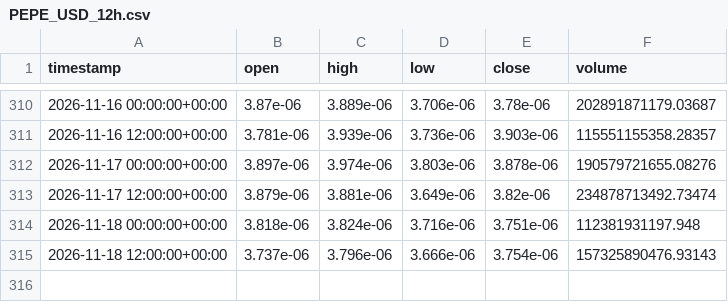
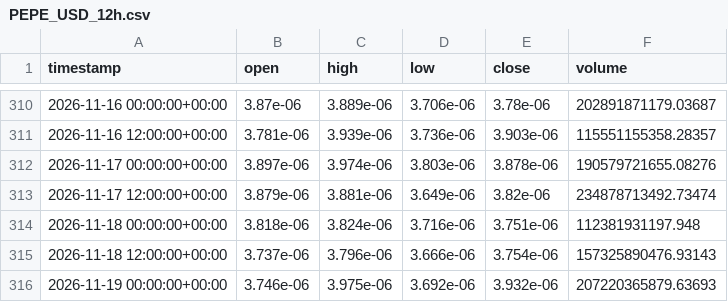
Before and after one commit to jcbusti-stack/Trading-nicabot, a CSV file: datos_velas/PEPE_USD_12h.csv, drawn as a sheet; only a part is shown, gaps mark what is left out.

```diff
--- a/datos_velas/PEPE_USD_12h.csv
+++ b/datos_velas/PEPE_USD_12h.csv
@@ -315 +315,2 @@ timestamp,open,high,low,close,volume
 2026-11-18 12:00:00+00:00,3.737e-06,3.796e-06,3.666e-06,3.754e-06,157325890476.93143
+2026-11-19 00:00:00+00:00,3.746e-06,3.975e-06,3.692e-06,3.932e-06,207220365879.63693
```
Also changed, not shown: datos_velas/ADA_USD_12h.csv, datos_velas/BONK_USD_12h.csv, 12 other files.
